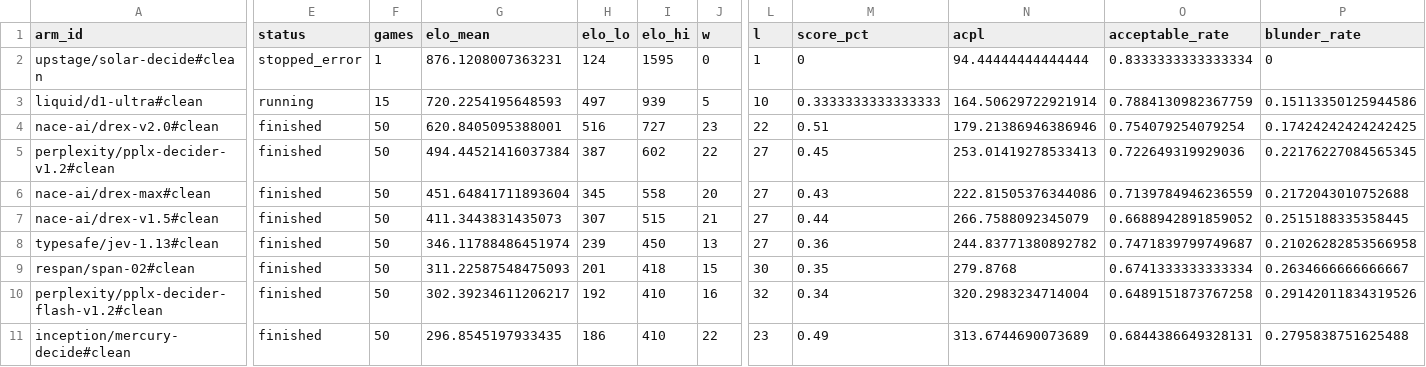
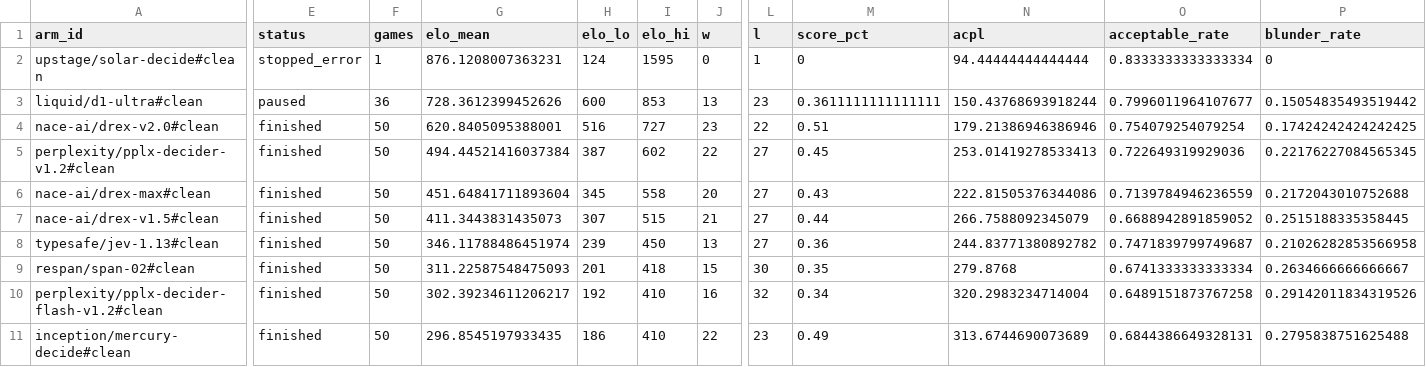
Before and after one commit to AutumnsGrove/ChessDecide, a CSV file: docs/build/reports/bench-rest-clean-v1-20261031-0455/leaderboard.csv, drawn as a sheet; only a part is shown, gaps mark what is left out; the diff covers the shown part only; the diff names each change by its address in the sheet, - before the commit and + after, or states it on an @@ line.

Commit message:
Record bench cell 12 typesafe/jev-1.14#clean

```diff
--- a/docs/build/reports/bench-rest-clean-v1-20261031-0455/leaderboard.csv
+++ b/docs/build/reports/bench-rest-clean-v1-20261031-0455/leaderboard.csv
-E3 (status): running
+E3 (status): paused
-F3 (games): 15
+F3 (games): 36
-G3 (elo_mean): 720.2254195648593
+G3 (elo_mean): 728.3612399452626
-H3 (elo_lo): 497
+H3 (elo_lo): 600
-I3 (elo_hi): 939
+I3 (elo_hi): 853
-J3 (w): 5
+J3 (w): 13
-L3 (l): 10
+L3 (l): 23
-M3 (score_pct): 0.3333333333333333
+M3 (score_pct): 0.3611111111111111
-N3 (acpl): 164.50629722921914
+N3 (acpl): 150.43768693918244
-O3 (acceptable_rate): 0.7884130982367759
+O3 (acceptable_rate): 0.7996011964107677
-P3 (blunder_rate): 0.15113350125944586
+P3 (blunder_rate): 0.15054835493519442
```
Also changed, not shown: 1 edited cell elsewhere in this file, 24 other files.
